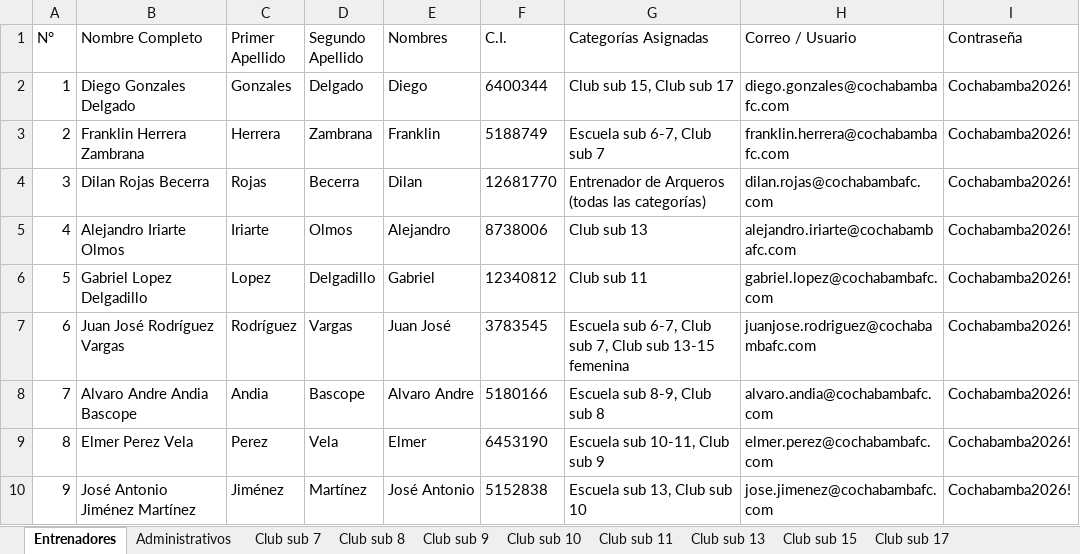
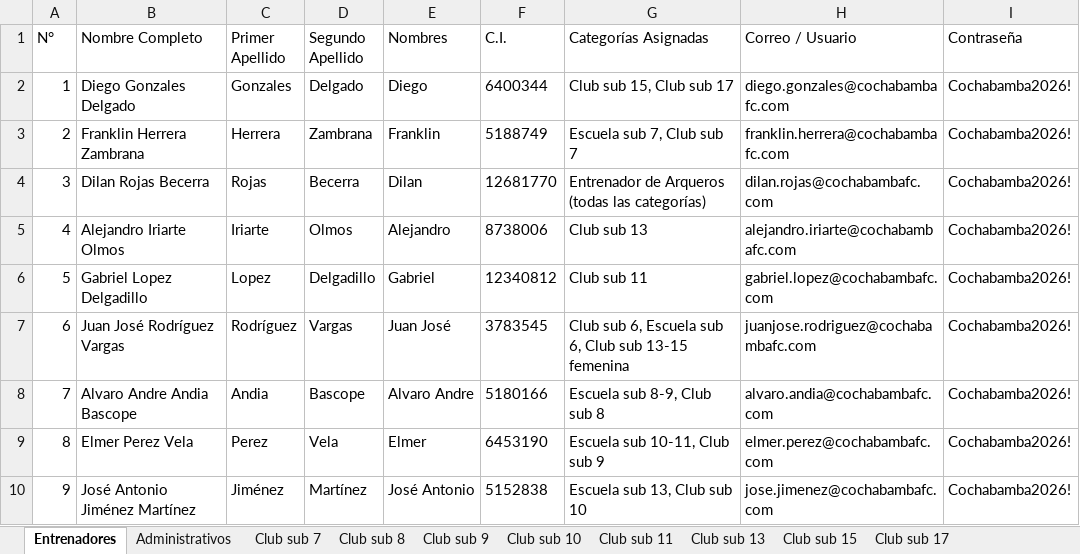
Before and after one commit to Ale-Saul/ADDJC, an Excel workbook: Cochabamba_FC_Accesos_y_Credenciales_2026.xlsx, sheet Entrenadores, drawn as a sheet; values as stored, in another font and other column widths than the file's, no borders; the diff names each change by its address in the sheet, - before the commit and + after, or states it on an @@ line.

```diff
--- a/Cochabamba_FC_Accesos_y_Credenciales_2026.xlsx (sheet Entrenadores)
+++ b/Cochabamba_FC_Accesos_y_Credenciales_2026.xlsx (sheet Entrenadores)
-G3 (Categorías Asignadas): Escuela sub 6-7, Club sub 7
+G3 (Categorías Asignadas): Escuela sub 7, Club sub 7
-G7 (Categorías Asignadas): Escuela sub 6-7, Club sub 7, Club sub…
+G7 (Categorías Asignadas): Club sub 6, Escuela sub 6, Club sub…
```
Also changed, not shown: sheet Escuela sub 7, other sheet tabs, 3 other files.
